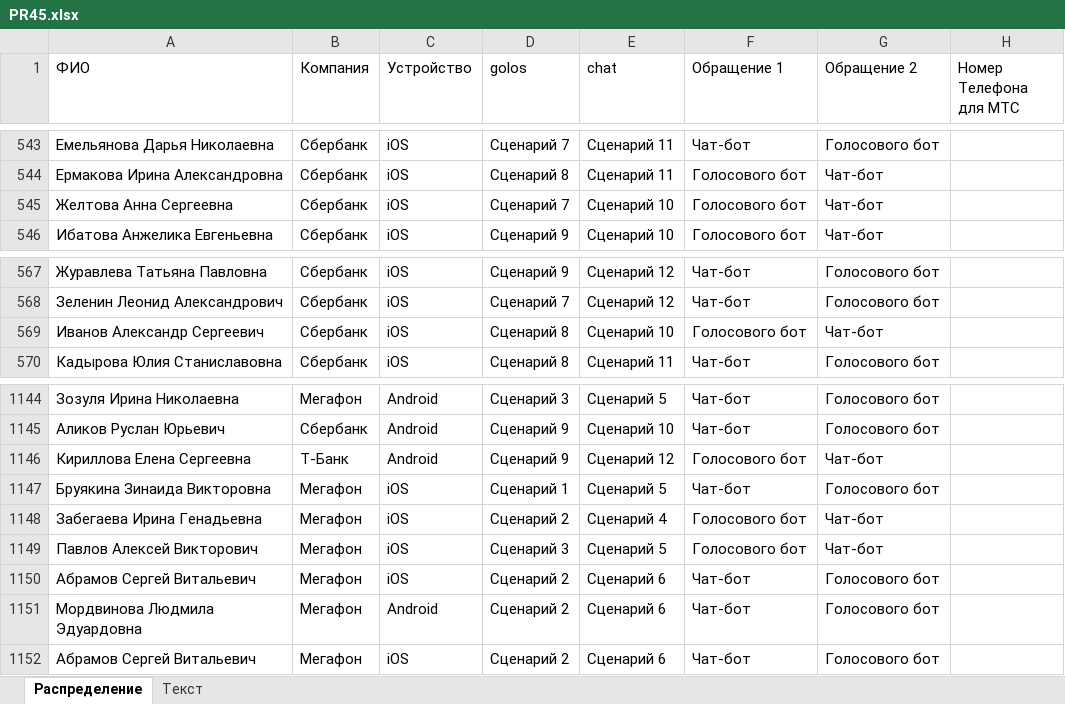
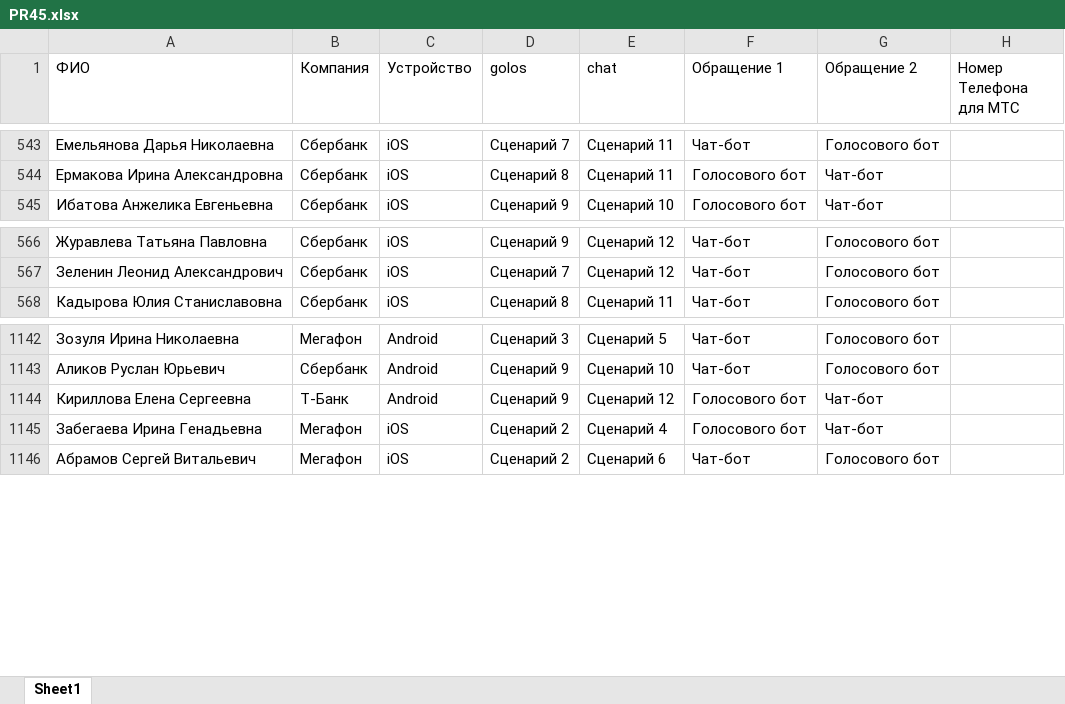
Before and after one commit to crowdtesting-ru/PR45, an Excel workbook: PR45.xlsx, sheet Sheet1, drawn as a sheet; only a part is shown, gaps mark what is left out; values as stored, in another font and other column widths than the file's, no cell formats; the diff names each change by its address in the sheet, - before the commit and + after, or states it on an @@ line.

```diff
--- a/PR45.xlsx (sheet Sheet1)
+++ b/PR45.xlsx (sheet Sheet1)
-sheet tab: Распределение
+sheet tab: Sheet1
-sheet tab: Текст
-row 545: Желтова Анна Сергеевна | Сбербанк | iOS | Сценарий 7 | Сценарий 10 | Голосового бот | Чат-бот
-row 569: Иванов Александр Сергеевич | Сбербанк | iOS | Сценарий 8 | Сценарий 10 | Голосового бот | Чат-бот
-row 1147: Бруякина Зинаида Викторовна | Мегафон | iOS | Сценарий 1 | Сценарий 5 | Чат-бот | Голосового бот
-row 1149: Павлов Алексей Викторович | Мегафон | iOS | Сценарий 3 | Сценарий 5 | Голосового бот | Чат-бот
-row 1150: Абрамов Сергей Витальевич | Мегафон | iOS | Сценарий 2 | Сценарий 6 | Чат-бот | Голосового бот
-row 1151: Мордвинова Людмила Эдуардовна | Мегафон | Android | Сценарий 2 | Сценарий 6 | Чат-бот | Голосового бот
```
Also changed, not shown: cell formats.
